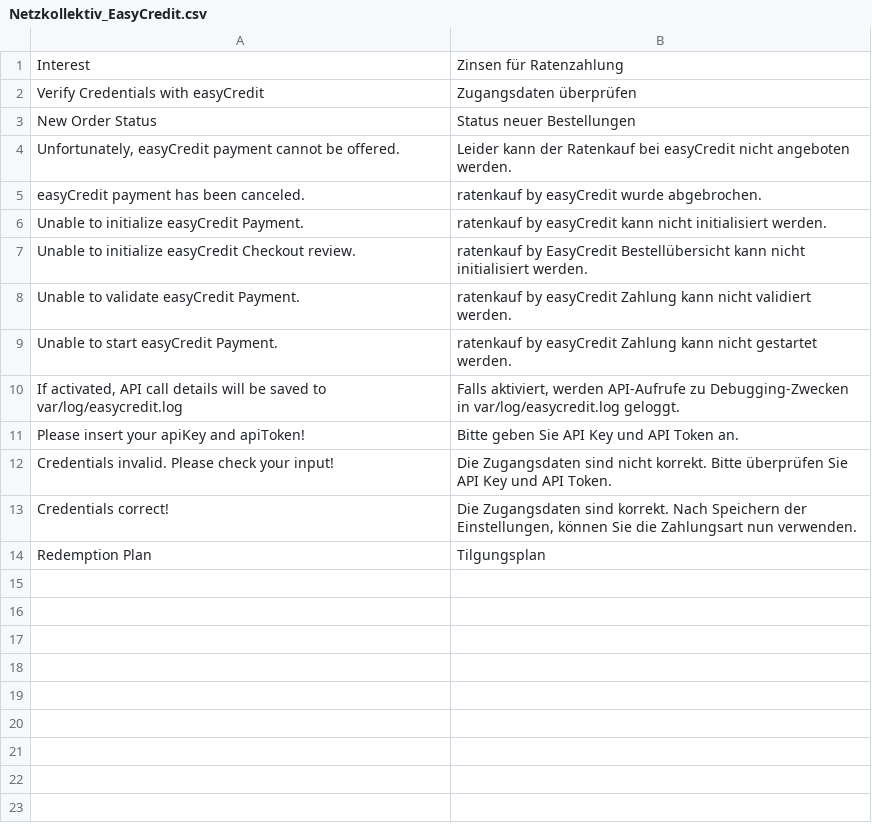
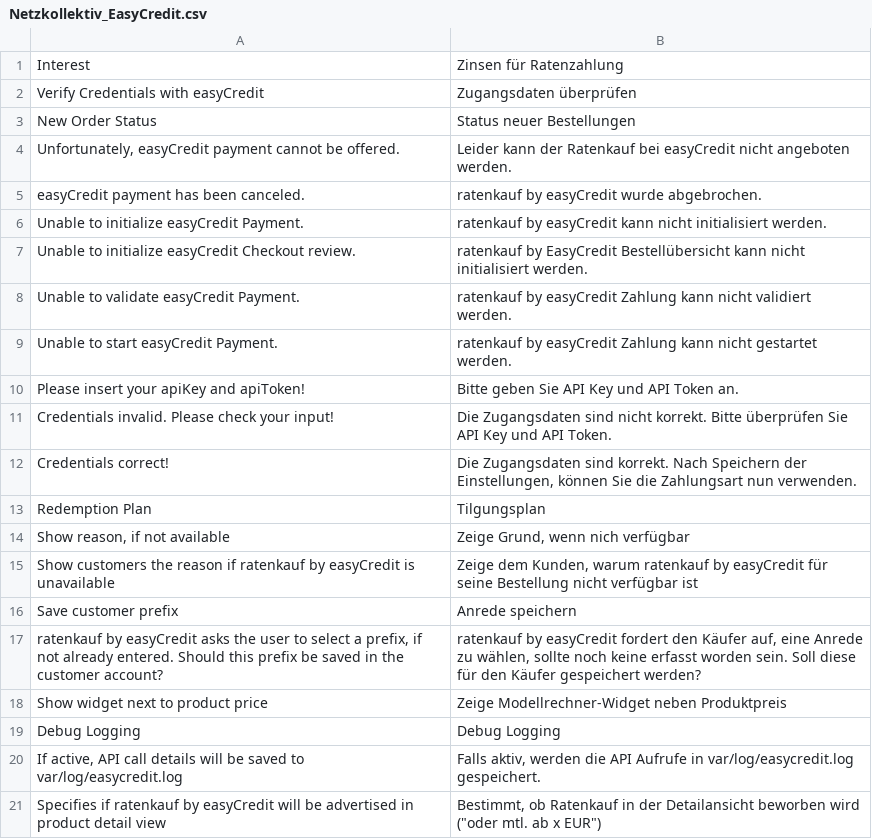
Before and after one commit to teambank/ratenkaufbyeasycredit-plugin-magento-1, a CSV file: src/app/locale/de_DE/Netzkollektiv_EasyCredit.csv, drawn as a sheet.

Commit message:
improved translation for system config; added option for hiding easycredit if unavailable

```diff
--- a/src/app/locale/de_DE/Netzkollektiv_EasyCredit.csv
+++ b/src/app/locale/de_DE/Netzkollektiv_EasyCredit.csv
@@ -9,3 +9,2 @@
 "Unable to start easyCredit Payment.","ratenkauf by easyCredit Zahlung kann nicht gestartet werden."
-"If activated, API call details will be saved to var/log/easycredit.log","Falls aktiviert, werden API-Aufrufe zu Debugging-Zwecken in var/log/easycredit.log geloggt."
 "Please insert your apiKey and apiToken!","Bitte geben Sie API Key und API Token an."
@@ -14 +13,9 @@
 "Redemption Plan","Tilgungsplan"
+"Show reason, if not available","Zeige Grund, wenn nich verfügbar"
+"Show customers the reason if ratenkauf by easyCredit is unavailable","Zeige dem Kunden, warum ratenkauf by easyCredit für seine Bestellung nicht verfügbar ist"
+"Save customer prefix","Anrede speichern"
+"ratenkauf by easyCredit asks the user to select a prefix, if not already entered. Should this prefix be saved in the customer account?","ratenkauf by easyCredit fordert den Käufer auf, eine Anrede zu wählen, sollte noch keine erfasst worden sein. Soll diese für den Käufer gespeichert werden?"
+"Show widget next to product price","Zeige Modellrechner-Widget neben Produktpreis"
+"Debug Logging","Debug Logging"
+"If active, API call details will be saved to var/log/easycredit.log","Falls aktiv, werden die API Aufrufe in var/log/easycredit.log gespeichert."
+"Specifies if ratenkauf by easyCredit will be advertised in product detail view","Bestimmt, ob Ratenkauf in der Detailansicht beworben wird (""oder mtl. ab x EUR"")"
```
Also changed, not shown: 3 other files.
